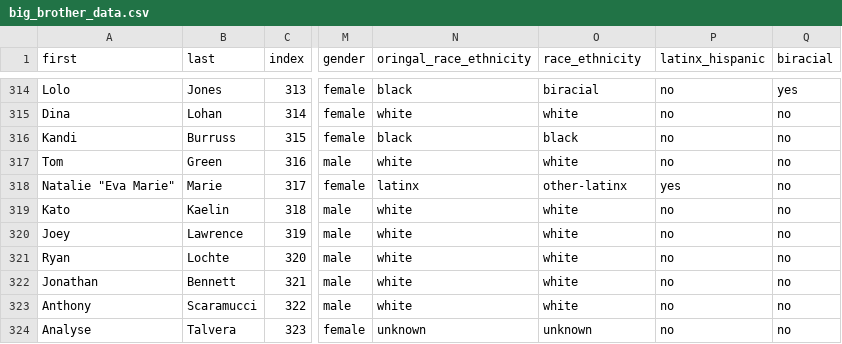
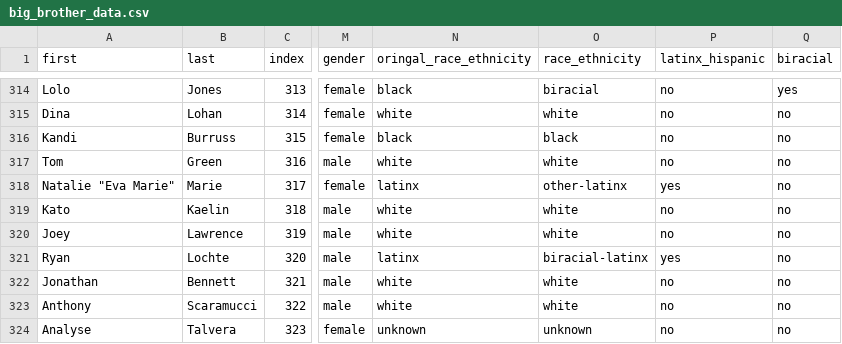
Before and after one commit to vdixon3/big-brother-diversity-data, a CSV file: big_brother_data.csv, drawn as a sheet; only a part is shown, gaps mark what is left out; the diff names each change by its address in the sheet, - before the commit and + after, or states it on an @@ line.

Commit message:
ryan lochte

```diff
--- a/big_brother_data.csv
+++ b/big_brother_data.csv
-N321 (oringal_race_ethnicity): white
+N321 (oringal_race_ethnicity): latinx
-O321 (race_ethnicity): white
+O321 (race_ethnicity): biracial-latinx
-P321 (latinx_hispanic): no
+P321 (latinx_hispanic): yes
```
